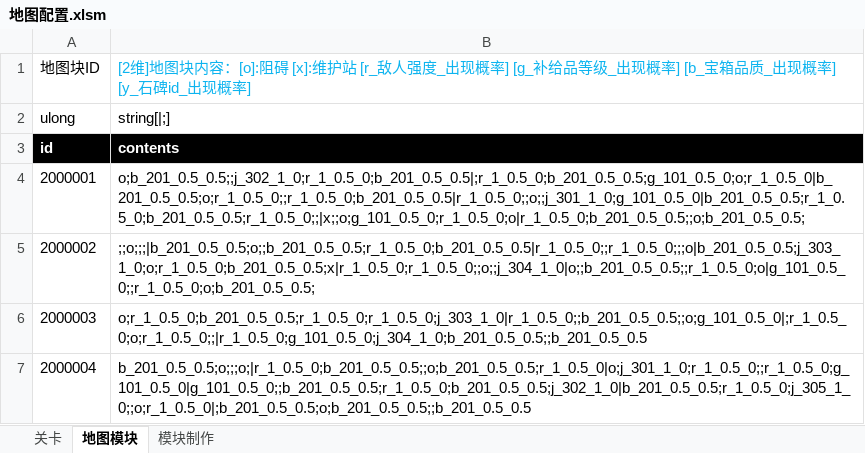
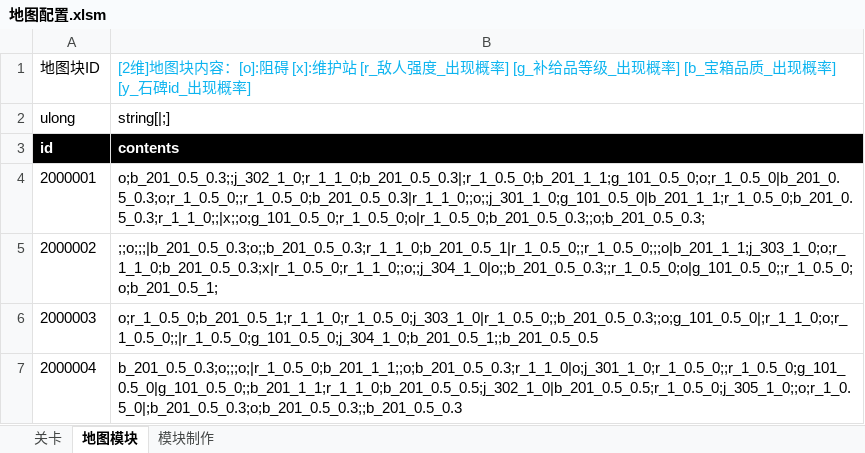
Before and after one commit to Canvastudio/Prometheus, an Excel workbook: Design/原始配置表/地图配置.xlsm, sheet 地图模块, drawn as a sheet; values as stored, in another font and other column widths than the file's, no borders; charts and pictures and conditional formats and table styles not drawn; the diff names each change by its address in the sheet, - before the commit and + after, or states it on an @@ line.

```diff
--- a/Design/原始配置表/地图配置.xlsm (sheet 地图模块)
+++ b/Design/原始配置表/地图配置.xlsm (sheet 地图模块)
-B4: o;b_201_0.5_0.5;;j_302_1_0;r_1_0.5_0;b_201_0.5_0.5|;r_1_0.5_0;b_201_0.5_0.5;g_101_0.5_0;o;r_1_0.5_0|b_201_0.5_0.5;o;r_1_0.5_0;;r_1_0.5_0;b_201_0.5_0.5|r_1_0.5_0;;o;;j_301_1_0;g_101_0.5_0|b_201_0.5_0.5;r_1_0.5_0;b_201_0.5_0.5;r_1_0.5_0;;|x;;o;g_101_0.5_0;r_1_0.5_0;o|r_1_0.5_0;b_201_0.5_0.5;;o;b_201_0.5_0.5;
+B4: o;b_201_0.5_0.3;;j_302_1_0;r_1_1_0;b_201_0.5_0.3|;r_1_0.5_0;b_201_1_1;g_101_0.5_0;o;r_1_0.5_0|b_201_0.5_0.3;o;r_1_0.5_0;;r_1_0.5_0;b_201_0.5_0.3|r_1_1_0;;o;;j_301_1_0;g_101_0.5_0|b_201_1_1;r_1_0.5_0;b_201_0.5_0.3;r_1_1_0;;|x;;o;g_101_0.5_0;r_1_0.5_0;o|r_1_0.5_0;b_201_0.5_0.3;;o;b_201_0.5_0.3;
-B5: ;;o;;;|b_201_0.5_0.5;o;;b_201_0.5_0.5;r_1_0.5_0;b_201_0.5_0.5|r_1_0.5_0;;r_1_0.5_0;;;o|b_201_0.5_0.5;j_303_1_0;o;r_1_0.5_0;b_201_0.5_0.5;x|r_1_0.5_0;r_1_0.5_0;;o;;j_304_1_0|o;;b_201_0.5_0.5;;r_1_0.5_0;o|g_101_0.5_0;;r_1_0.5_0;o;b_201_0.5_0.5;
+B5: ;;o;;;|b_201_0.5_0.3;o;;b_201_0.5_0.3;r_1_1_0;b_201_0.5_1|r_1_0.5_0;;r_1_0.5_0;;;o|b_201_1_1;j_303_1_0;o;r_1_1_0;b_201_0.5_0.3;x|r_1_0.5_0;r_1_1_0;;o;;j_304_1_0|o;;b_201_0.5_0.3;;r_1_0.5_0;o|g_101_0.5_0;;r_1_0.5_0;o;b_201_0.5_1;
-B6: o;r_1_0.5_0;b_201_0.5_0.5;r_1_0.5_0;r_1_0.5_0;j_303_1_0|r_1_0.5_0;;b_201_0.5_0.5;;o;g_101_0.5_0|;r_1_0.5_0;o;r_1_0.5_0;;|r_1_0.5_0;g_101_0.5_0;j_304_1_0;b_201_0.5_0.5;;b_201_0.5_0.5
+B6: o;r_1_0.5_0;b_201_0.5_1;r_1_1_0;r_1_0.5_0;j_303_1_0|r_1_0.5_0;;b_201_0.5_0.3;;o;g_101_0.5_0|;r_1_1_0;o;r_1_0.5_0;;|r_1_0.5_0;g_101_0.5_0;j_304_1_0;b_201_0.5_1;;b_201_0.5_0.5
-B7: b_201_0.5_0.5;o;;;o;|r_1_0.5_0;b_201_0.5_0.5;;o;b_201_0.5_0.5;r_1_0.5_0|o;j_301_1_0;r_1_0.5_0;;r_1_0.5_0;g_101_0.5_0|g_101_0.5_0;;b_201_0.5_0.5;r_1_0.5_0;b_201_0.5_0.5;j_302_1_0|b_201_0.5_0.5;r_1_0.5_0;j_305_1_0;;o;r_1_0.5_0|;b_201_0.5_0.5;o;b_201_0.5_0.5;;b_201_0.5_0.5
+B7: b_201_0.5_0.3;o;;;o;|r_1_0.5_0;b_201_1_1;;o;b_201_0.5_0.3;r_1_1_0|o;j_301_1_0;r_1_0.5_0;;r_1_0.5_0;g_101_0.5_0|g_101_0.5_0;;b_201_1_1;r_1_1_0;b_201_0.5_0.5;j_302_1_0|b_201_0.5_0.5;r_1_0.5_0;j_305_1_0;;o;r_1_0.5_0|;b_201_0.5_0.3;o;b_201_0.5_0.3;;b_201_0.5_0.3
```
Also changed, not shown: sheet 模块制作, charts or pictures, Design/原始配置表/技能.xlsm, 2 other files.
